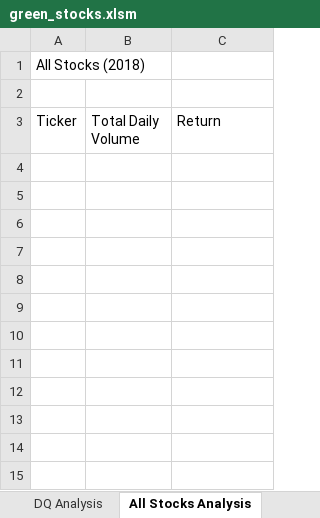
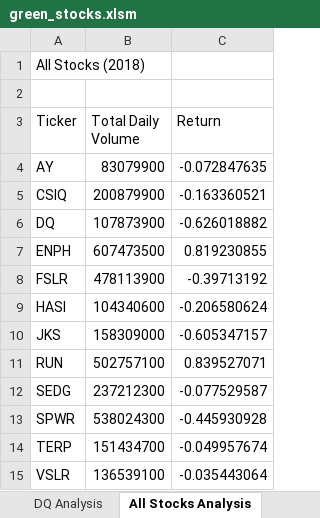
Before and after one commit to crkaide/stock-analysis, an Excel workbook: green_stocks.xlsm, sheet All Stocks Analysis, drawn as a sheet; values as stored, in another font and other column widths than the file's, no borders; the diff names each change by its address in the sheet, - before the commit and + after, or states it on an @@ line.

Commit message:
ADD/COMMIT/PUSH

```diff
--- a/green_stocks.xlsm (sheet All Stocks Analysis)
+++ b/green_stocks.xlsm (sheet All Stocks Analysis)
+row 4: AY | 83079900 | -0.072847635
+row 5: CSIQ | 200879900 | -0.163360521
+row 6: DQ | 107873900 | -0.626018882
+row 7: ENPH | 607473500 | 0.819230855
+row 8: FSLR | 478113900 | -0.39713192
+row 9: HASI | 104340600 | -0.206580624
+row 10: JKS | 158309000 | -0.605347157
+row 11: RUN | 502757100 | 0.839527071
+row 12: SEDG | 237212300 | -0.077529587
+row 13: SPWR | 538024300 | -0.445930928
+row 14: TERP | 151434700 | -0.049957674
+row 15: VSLR | 136539100 | -0.035443064
```
